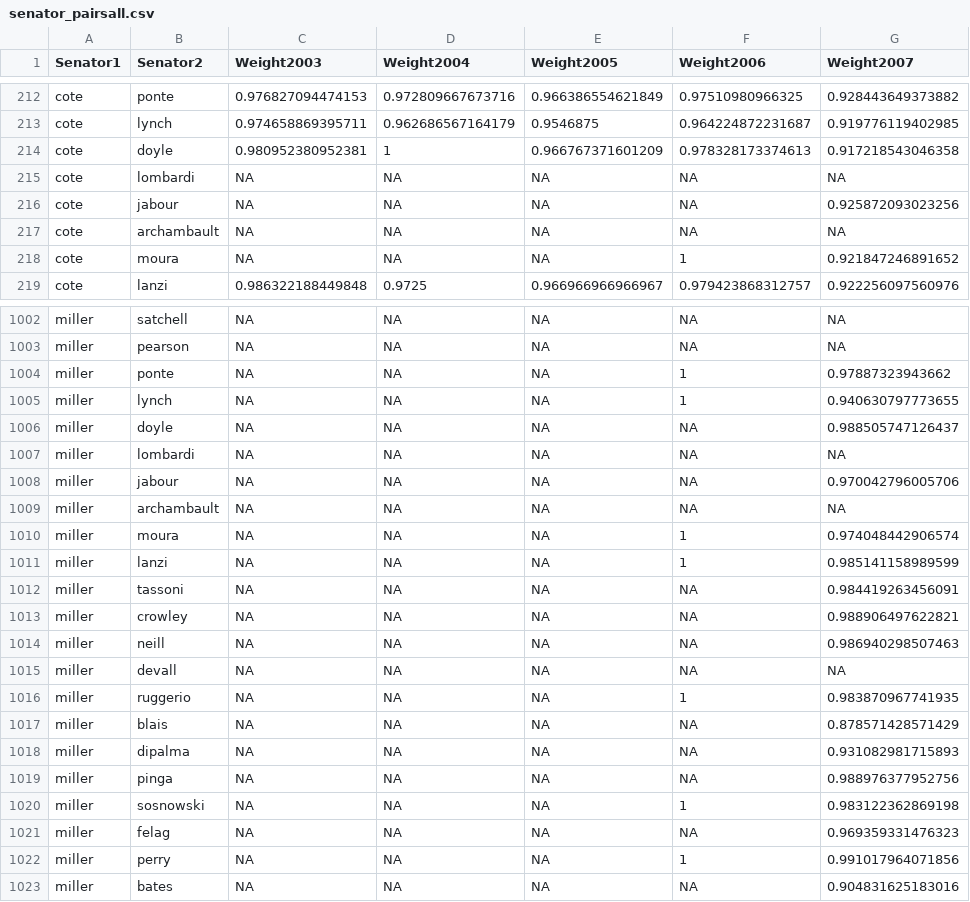
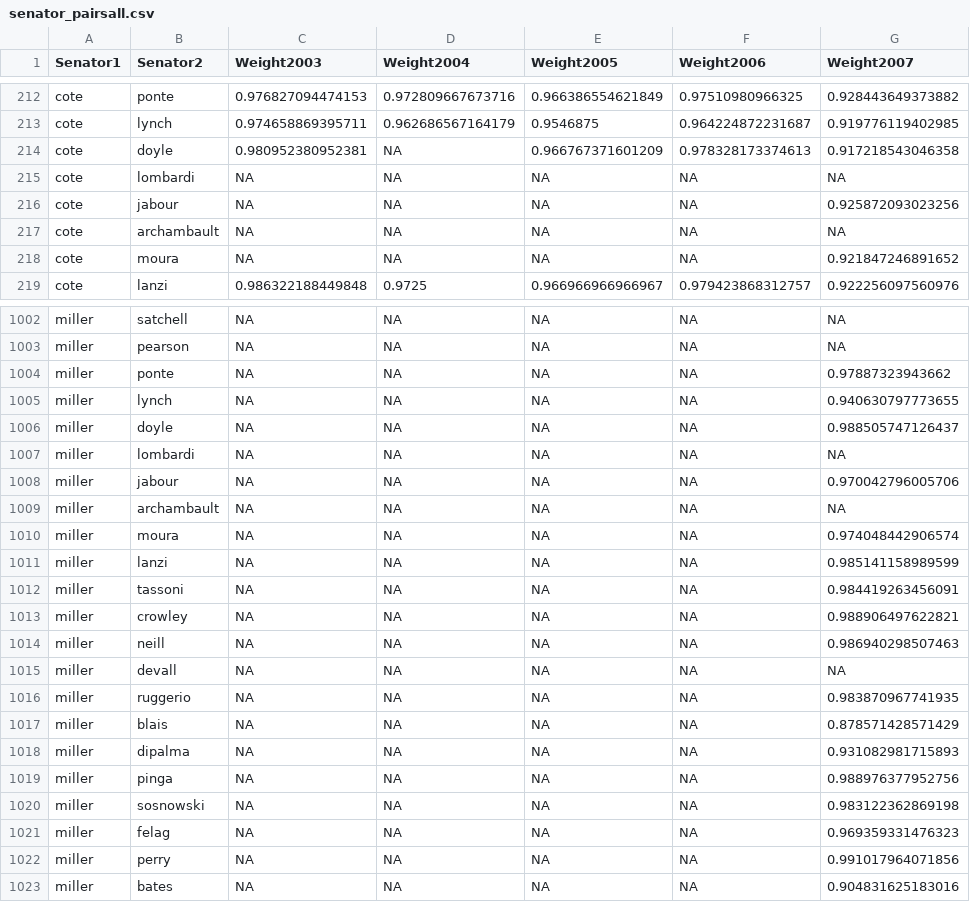
Before and after one commit to seansegal/parity-in-the-senate, a CSV file: data/senator_pairsall.csv, drawn as a sheet; only a part is shown, gaps mark what is left out; the diff covers the shown part only; the diff names each change by its address in the sheet, - before the commit and + after, or states it on an @@ line.

```diff
--- a/data/senator_pairsall.csv
+++ b/data/senator_pairsall.csv
-D214 (Weight2004): 1
+D214 (Weight2004): NA
-F218 (Weight2006): 1
+F218 (Weight2006): NA
-F1004:F1005 (Weight2006): 1
+F1004:F1005 (Weight2006): NA
-F1010:F1011 (Weight2006): 1
+F1010:F1011 (Weight2006): NA
-F1016 (Weight2006): 1
+F1016 (Weight2006): NA
-F1020 (Weight2006): 1
+F1020 (Weight2006): NA
-F1022 (Weight2006): 1
+F1022 (Weight2006): NA
```
Also changed, not shown: 54 edited cells elsewhere in this file, data/votesagainstall.csv.
